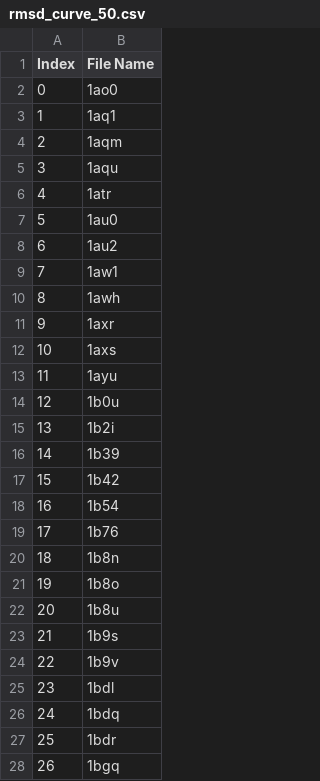
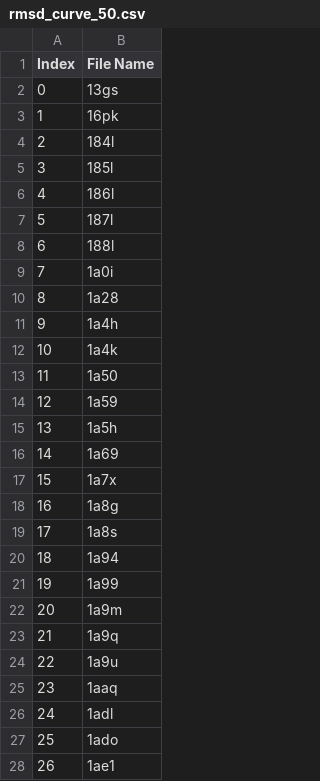
Before and after one commit to Simran-Sodhi/drug-design-dynamics, a CSV file: metropolisMethod/Output/rmsd_curve/rmsd_curve_50.csv, drawn as a sheet; only a part is shown; the diff covers the shown part only.

```diff
--- a/metropolisMethod/Output/rmsd_curve/rmsd_curve_50.csv
+++ b/metropolisMethod/Output/rmsd_curve/rmsd_curve_50.csv
@@ -1,28 +1,28 @@
 Index,File Name
-0,1ao0
-1,1aq1
-2,1aqm
-3,1aqu
-4,1atr
-5,1au0
-6,1au2
-7,1aw1
-8,1awh
-9,1axr
-10,1axs
-11,1ayu
-12,1b0u
-13,1b2i
-14,1b39
-15,1b42
-16,1b54
-17,1b76
-18,1b8n
-19,1b8o
-20,1b8u
-21,1b9s
-22,1b9v
-23,1bdl
-24,1bdq
-25,1bdr
-26,1bgq
+0,13gs
+1,16pk
+2,184l
+3,185l
+4,186l
+5,187l
+6,188l
+7,1a0i
+8,1a28
+9,1a4h
+10,1a4k
+11,1a50
+12,1a59
+13,1a5h
+14,1a69
+15,1a7x
+16,1a8g
+17,1a8s
+18,1a94
+19,1a99
+20,1a9m
+21,1a9q
+22,1a9u
+23,1aaq
+24,1adl
+25,1ado
+26,1ae1
```
Also changed, not shown: 23 edited cells elsewhere in this file, 11 other files.
